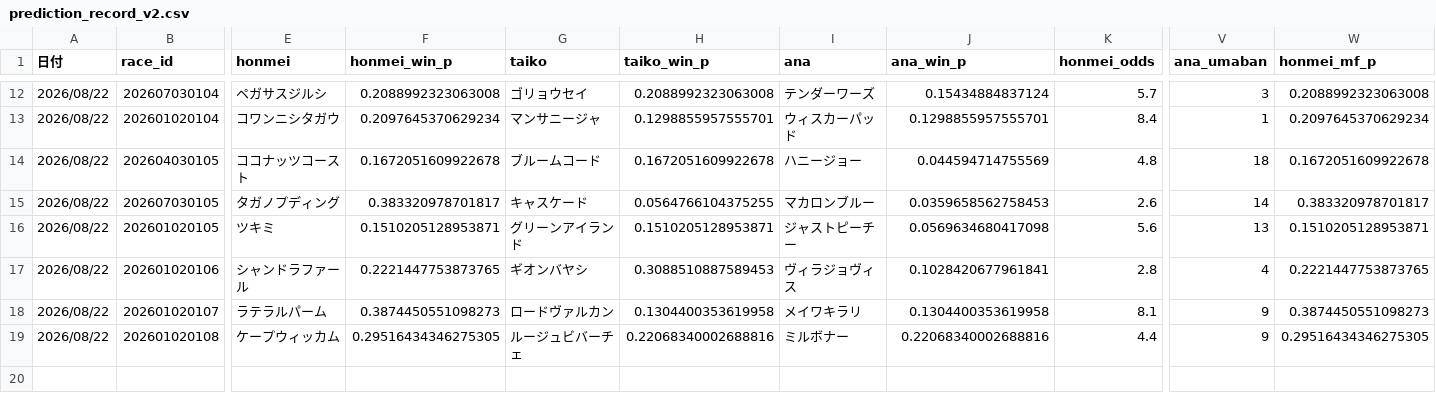
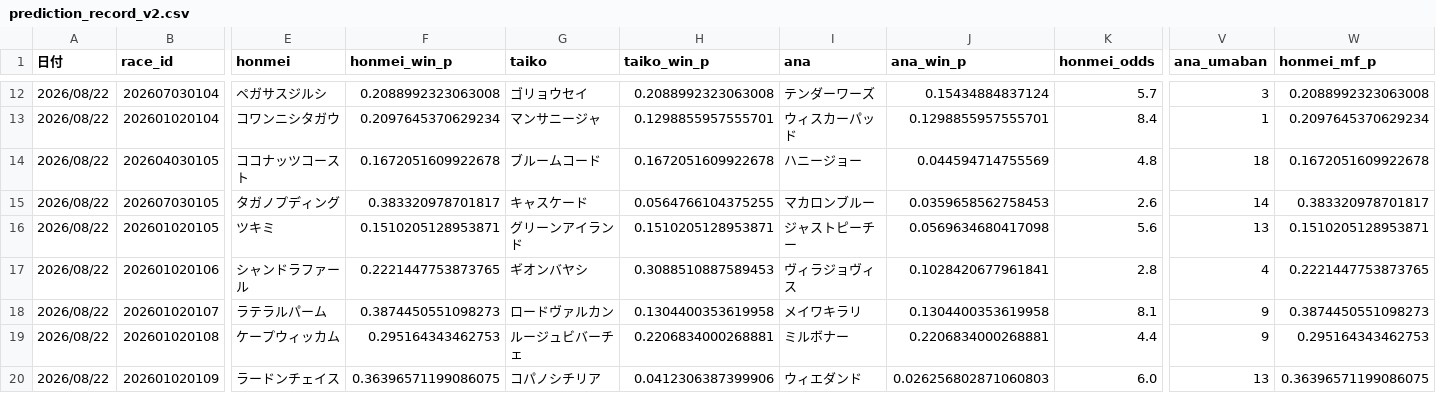
Before and after one commit to fu-ga306/keiba-ai, a CSV file: prediction_record_v2.csv, drawn as a sheet; only a part is shown, gaps mark what is left out; rows hold the shown columns only; the diff names each change by its address in the sheet, - before the commit and + after, or states it on an @@ line.

```diff
--- a/prediction_record_v2.csv
+++ b/prediction_record_v2.csv
-F19 (honmei_win_p): 0.29516434346275305
+F19 (honmei_win_p): 0.295164343462753
-H19 (taiko_win_p): 0.22068340002688816
+H19 (taiko_win_p): 0.2206834000268881
-J19 (ana_win_p): 0.22068340002688816
+J19 (ana_win_p): 0.2206834000268881
-W19 (honmei_mf_p): 0.29516434346275305
+W19 (honmei_mf_p): 0.295164343462753
+row 20: 2026/08/22 | 202601020109 | ラードンチェイス | 0.36396571199086075 | コパノシチリア | 0.0412306387399906 | ウィエダンド | 0.026256802871060803 | 6.0 | 13 | 0.36396571199086075
```
Also changed, not shown: odds_history.csv, today_predictions.csv.
